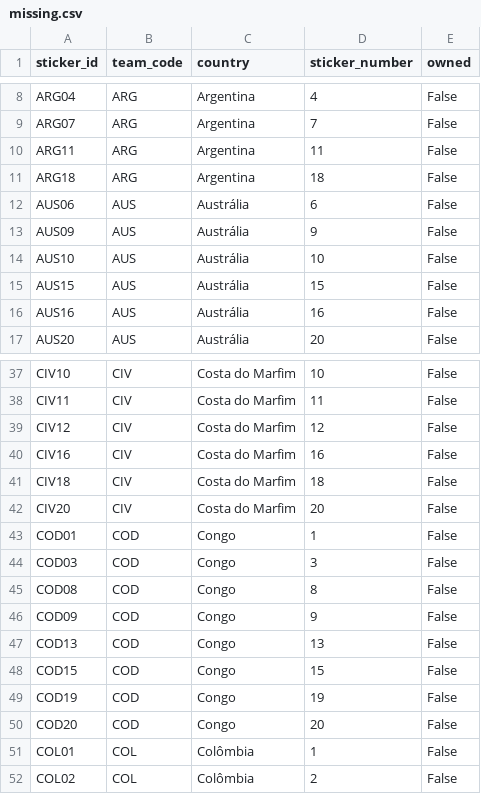
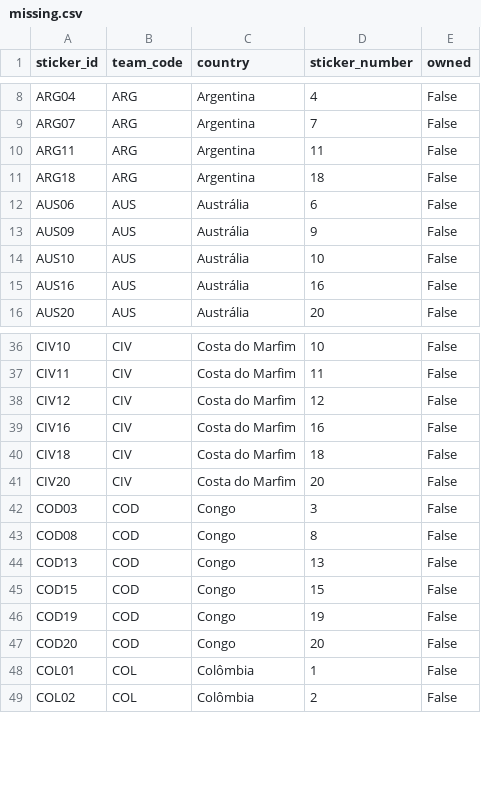
Before and after one commit to RafaSartorel/figurinhas-copa-2026, a CSV file: data/missing.csv, drawn as a sheet; only a part is shown, gaps mark what is left out.

```diff
--- a/data/missing.csv
+++ b/data/missing.csv
@@ -14,3 +14,2 @@ AUS09,AUS,Austrália,9,False
 AUS10,AUS,Austrália,10,False
-AUS15,AUS,Austrália,15,False
 AUS16,AUS,Austrália,16,False
@@ -42,6 +41,4 @@ CIV18,CIV,Costa do Marfim,18,False
 CIV20,CIV,Costa do Marfim,20,False
-COD01,COD,Congo,1,False
 COD03,COD,Congo,3,False
 COD08,COD,Congo,8,False
-COD09,COD,Congo,9,False
 COD13,COD,Congo,13,False
```
Also changed, not shown: data/owned.csv, 6 other files.
